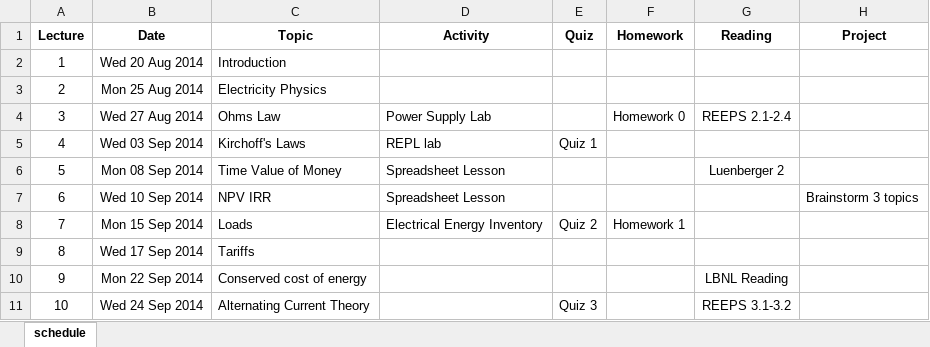
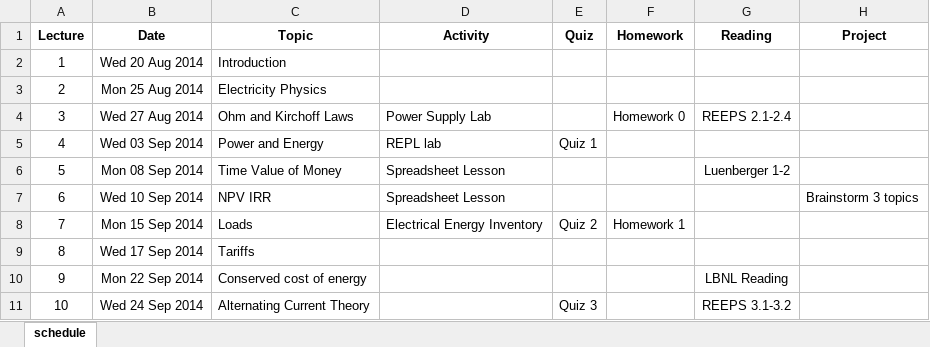
Before and after one commit to dsoto/ENSP_338, an Excel workbook: syllabus/338-syllabus.xlsx, sheet schedule, drawn as a sheet; only a part is shown; values as stored, in another font and other column widths than the file's, no borders; the diff names each change by its address in the sheet, - before the commit and + after, or states it on an @@ line.

Commit message:
updates syllabus

```diff
--- a/syllabus/338-syllabus.xlsx (sheet schedule)
+++ b/syllabus/338-syllabus.xlsx (sheet schedule)
-C4 (Topic): Ohms Law
+C4 (Topic): Ohm and Kirchoff Laws
-C5 (Topic): Kirchoff's Laws
+C5 (Topic): Power and Energy
-G6 (Reading): Luenberger 2
+G6 (Reading): Luenberger 1-2
```
Also changed, not shown: 1 other file.
